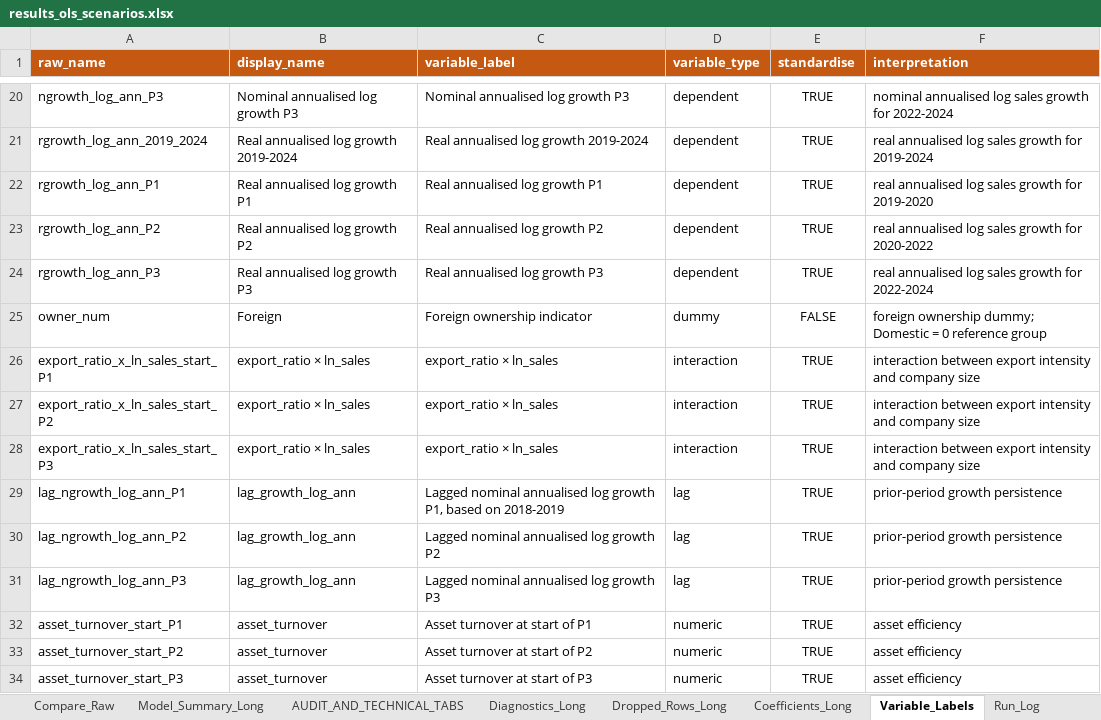
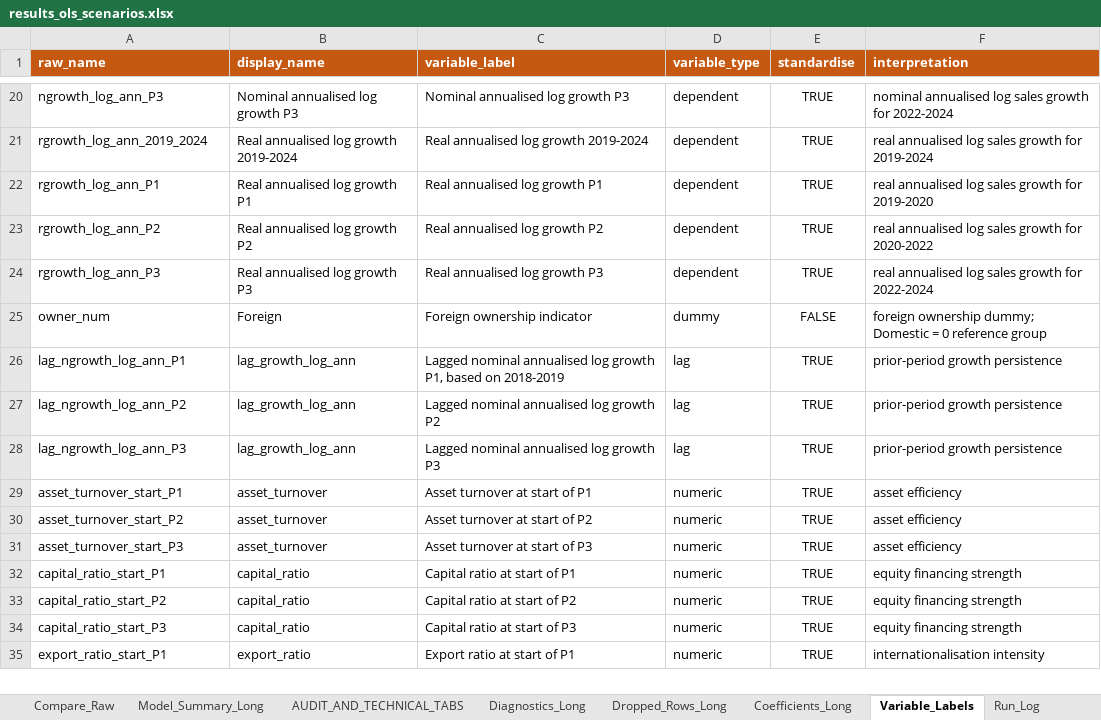
Before and after one commit to Papiwcio/GRIP, an Excel workbook: 2026 New/results_ols_scenarios.xlsx, sheet Variable_Labels, drawn as a sheet; only a part is shown, gaps mark what is left out; the shorter side is filled out with more unchanged rows; values as stored, in another font and other column widths than the file's, no borders; the diff names each change by its address in the sheet, - before the commit and + after, or states it on an @@ line.

Commit message:
Separate primary OLS and centred-interaction reports with matched comparisons

```diff
--- a/2026 New/results_ols_scenarios.xlsx (sheet Variable_Labels)
+++ b/2026 New/results_ols_scenarios.xlsx (sheet Variable_Labels)
-row 26: export_ratio_x_ln_sales_start_P1 | export_ratio × ln_sales | export_ratio × ln_sales | interaction | TRUE | interaction between export intensity and company size
-row 27: export_ratio_x_ln_sales_start_P2 | export_ratio × ln_sales | export_ratio × ln_sales | interaction | TRUE | interaction between export intensity and company size
-row 28: export_ratio_x_ln_sales_start_P3 | export_ratio × ln_sales | export_ratio × ln_sales | interaction | TRUE | interaction between export intensity and company size
```
Also changed, not shown: sheet Coefficients_Long, sheet Dropped_Rows_Long, sheet Compare_Raw, sheet Compare_Main, sheet Diagnostics_Long, sheet Model_Summary_Long, 1 more sheet, 7 other files.
